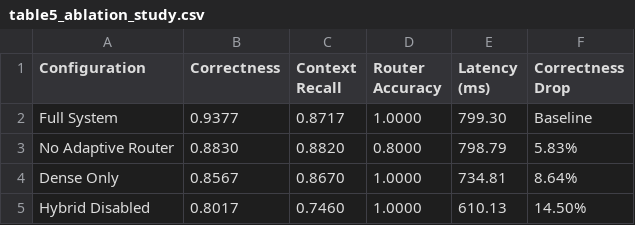
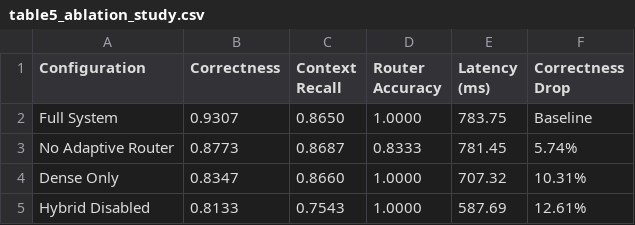
Before and after one commit to PeanLutHuynh/querionyx, a CSV file: docs/paper_assets/tables/table5_ablation_study.csv, drawn as a sheet.

```diff
--- a/docs/paper_assets/tables/table5_ablation_study.csv
+++ b/docs/paper_assets/tables/table5_ablation_study.csv
@@ -1,5 +1,5 @@
 Configuration,Correctness,Context Recall,Router Accuracy,Latency (ms),Correctness Drop
-Full System,0.9377,0.8717,1.0000,799.30,Baseline
-No Adaptive Router,0.8830,0.8820,0.8000,798.79,5.83%
-Dense Only,0.8567,0.8670,1.0000,734.81,8.64%
-Hybrid Disabled,0.8017,0.7460,1.0000,610.13,14.50%
+Full System,0.9307,0.8650,1.0000,783.75,Baseline
+No Adaptive Router,0.8773,0.8687,0.8333,781.45,5.74%
+Dense Only,0.8347,0.8660,1.0000,707.32,10.31%
+Hybrid Disabled,0.8133,0.7543,1.0000,587.69,12.61%
```
Also changed, not shown: docs/paper_assets/tables/table1_system_overview.csv, docs/paper_assets/tables/table4_hybrid_evaluation.csv, 34 other files.
